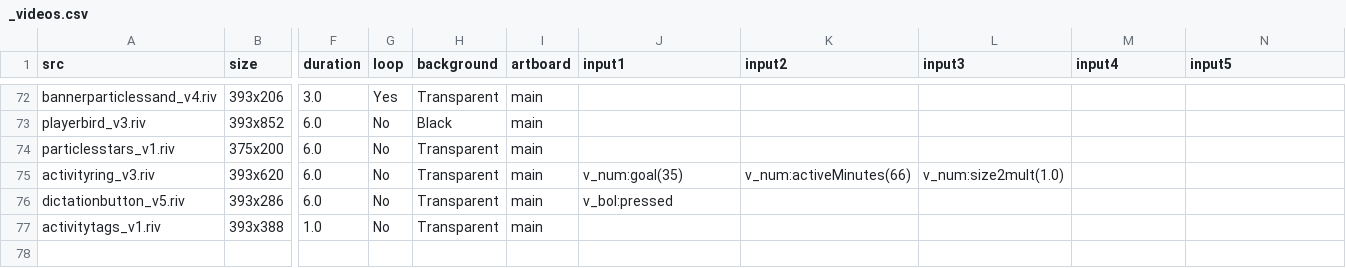
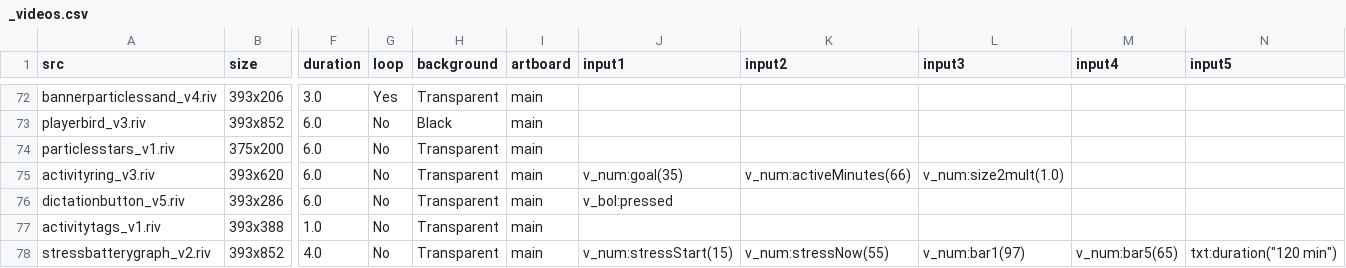
Before and after one commit to KurganskiYu/Rive, a CSV file: _videos.csv, drawn as a sheet; only a part is shown, gaps mark what is left out; rows hold the shown columns only; the diff names each change by its address in the sheet, - before the commit and + after, or states it on an @@ line.

```diff
--- a/_videos.csv
+++ b/_videos.csv
+row 78: stressbatterygraph_v2.riv | 393x852 | 4.0 | No | Transparent | main | v_num:stressStart(15) | v_num:stressNow(55) | v_num:bar1(97) | v_num:bar5(65) | txt:duration("120 min")
```
Also changed, not shown: 20 other files.
